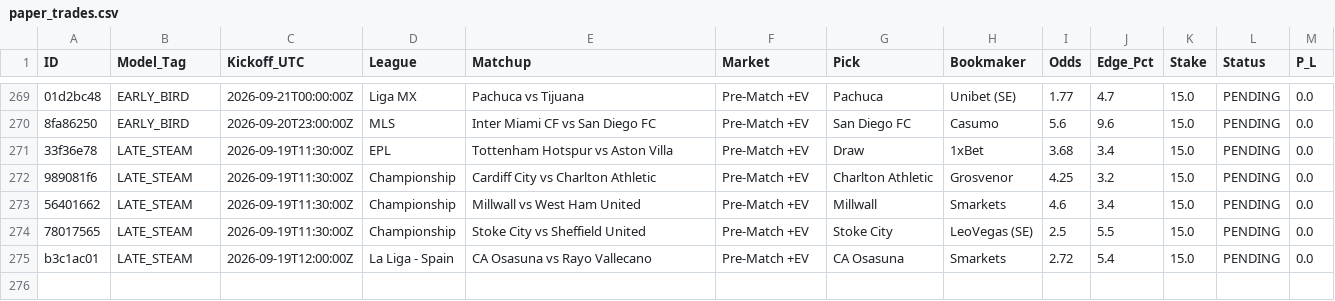
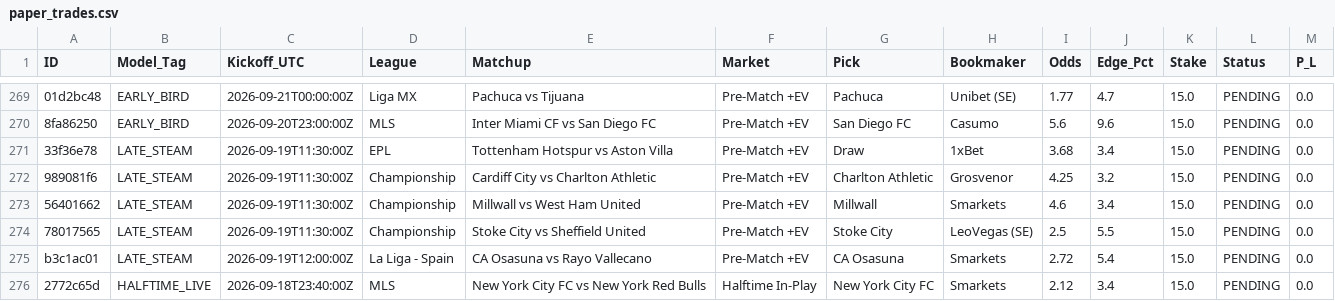
Before and after one commit to Potznit/Ai-terminal, a CSV file: paper_trades.csv, drawn as a sheet; only a part is shown, gaps mark what is left out; the diff names each change by its address in the sheet, - before the commit and + after, or states it on an @@ line.

Commit message:
Automated paper_trades sync [skip ci] [skip railway]

```diff
--- a/paper_trades.csv
+++ b/paper_trades.csv
+row 276: 2772c65d | HALFTIME_LIVE | 2026-09-18T23:40:00Z | MLS | New York City FC vs New York Red Bulls | Halftime In-Play | New York City FC | Smarkets | 2.12 | 3.4 | 15.0 | PENDING | 0.0
```
